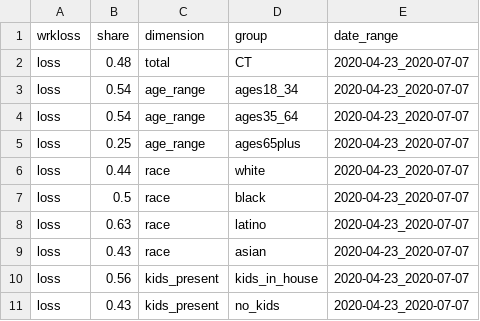
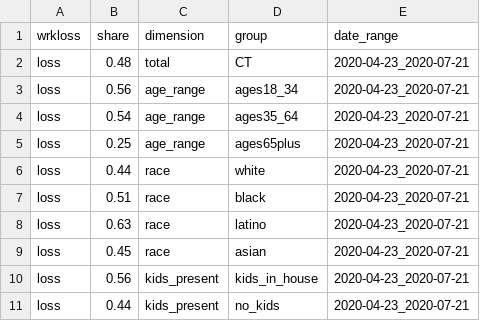
Before and after one commit to camille-s/hhp_pums, a CSV file: to_site/hhp_group_loss_of_work.csv, drawn as a sheet.

```diff
--- a/to_site/hhp_group_loss_of_work.csv
+++ b/to_site/hhp_group_loss_of_work.csv
@@ -1,11 +1,11 @@
 wrkloss,share,dimension,group,date_range
-loss,0.48,total,CT,2020-04-23_2020-07-07
-loss,0.54,age_range,ages18_34,2020-04-23_2020-07-07
-loss,0.54,age_range,ages35_64,2020-04-23_2020-07-07
-loss,0.25,age_range,ages65plus,2020-04-23_2020-07-07
-loss,0.44,race,white,2020-04-23_2020-07-07
-loss,0.5,race,black,2020-04-23_2020-07-07
-loss,0.63,race,latino,2020-04-23_2020-07-07
-loss,0.43,race,asian,2020-04-23_2020-07-07
-loss,0.56,kids_present,kids_in_house,2020-04-23_2020-07-07
-loss,0.43,kids_present,no_kids,2020-04-23_2020-07-07
+loss,0.48,total,CT,2020-04-23_2020-07-21
+loss,0.56,age_range,ages18_34,2020-04-23_2020-07-21
+loss,0.54,age_range,ages35_64,2020-04-23_2020-07-21
+loss,0.25,age_range,ages65plus,2020-04-23_2020-07-21
+loss,0.44,race,white,2020-04-23_2020-07-21
+loss,0.51,race,black,2020-04-23_2020-07-21
+loss,0.63,race,latino,2020-04-23_2020-07-21
+loss,0.45,race,asian,2020-04-23_2020-07-21
+loss,0.56,kids_present,kids_in_house,2020-04-23_2020-07-21
+loss,0.44,kids_present,no_kids,2020-04-23_2020-07-21
```
Also changed, not shown: _utils/pums_week_dates.csv, to_site/hhp_group_food_insecurity.csv, 28 other files.
